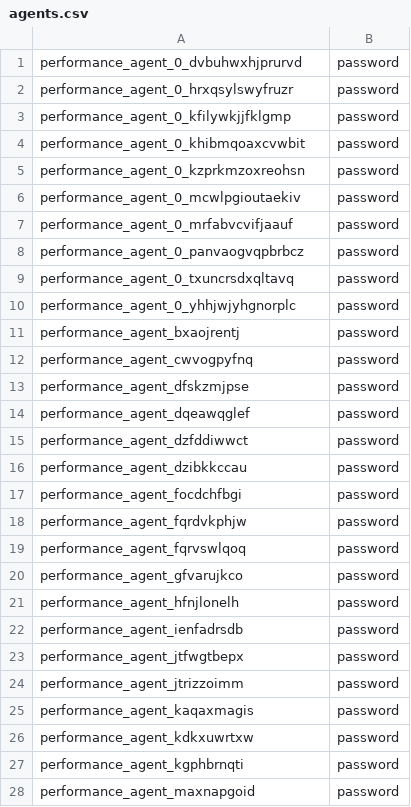
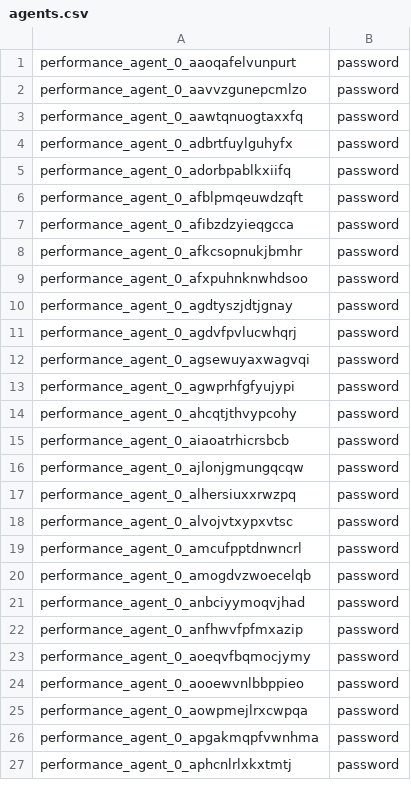
Before and after one commit to cloudsoft/dc-app-performance-toolkit, a CSV file: app/datasets/jsm/agents.csv, drawn as a sheet; only a part is shown; the diff covers the shown part only.

```diff
--- a/app/datasets/jsm/agents.csv
+++ b/app/datasets/jsm/agents.csv
@@ -1,28 +1,27 @@
-performance_agent_0_dvbuhwxhjprurvd,password
-performance_agent_0_hrxqsylswyfruzr,password
-performance_agent_0_kfilywkjjfklgmp,password
-performance_agent_0_khibmqoaxcvwbit,password
-performance_agent_0_kzprkmzoxreohsn,password
-performance_agent_0_mcwlpgioutaekiv,password
-performance_agent_0_mrfabvcvifjaauf,password
-performance_agent_0_panvaogvqpbrbcz,password
-performance_agent_0_txuncrsdxqltavq,password
-performance_agent_0_yhhjwjyhgnorplc,password
-performance_agent_bxaojrentj,password
-performance_agent_cwvogpyfnq,password
-performance_agent_dfskzmjpse,password
-performance_agent_dqeawqglef,password
-performance_agent_dzfddiwwct,password
-performance_agent_dzibkkccau,password
-performance_agent_focdchfbgi,password
-performance_agent_fqrdvkphjw,password
-performance_agent_fqrvswlqoq,password
-performance_agent_gfvarujkco,password
-performance_agent_hfnjlonelh,password
-performance_agent_ienfadrsdb,password
-performance_agent_jtfwgtbepx,password
-performance_agent_jtrizzoimm,password
-performance_agent_kaqaxmagis,password
-performance_agent_kdkxuwrtxw,password
-performance_agent_kgphbrnqti,password
-performance_agent_maxnapgoid,password
+performance_agent_0_aaoqafelvunpurt,password
+performance_agent_0_aavvzgunepcmlzo,password
+performance_agent_0_aawtqnuogtaxxfq,password
+performance_agent_0_adbrtfuylguhyfx,password
+performance_agent_0_adorbpablkxiifq,password
+performance_agent_0_afblpmqeuwdzqft,password
+performance_agent_0_afibzdzyieqgcca,password
+performance_agent_0_afkcsopnukjbmhr,password
+performance_agent_0_afxpuhnknwhdsoo,password
+performance_agent_0_agdtyszjdtjgnay,password
+performance_agent_0_agdvfpvlucwhqrj,password
+performance_agent_0_agsewuyaxwagvqi,password
+performance_agent_0_agwprhfgfyujypi,password
+performance_agent_0_ahcqtjthvypcohy,password
+performance_agent_0_aiaoatrhicrsbcb,password
+performance_agent_0_ajlonjgmungqcqw,password
+performance_agent_0_alhersiuxxrwzpq,password
+performance_agent_0_alvojvtxypxvtsc,password
+performance_agent_0_amcufpptdnwncrl,password
+performance_agent_0_amogdvzwoecelqb,password
+performance_agent_0_anbciyymoqvjhad,password
+performance_agent_0_anfhwvfpfmxazip,password
+performance_agent_0_aoeqvfbqmocjymy,password
+performance_agent_0_aooewvnlbbppieo,password
+performance_agent_0_aowpmejlrxcwpqa,password
+performance_agent_0_apgakmqpfvwnhma,password
+performance_agent_0_aphcnlrlxkxtmtj,password
```
Also changed, not shown: 1 added row and 22 edited cells elsewhere in this file, app/datasets/jsm/customers.csv, 5 other files.
